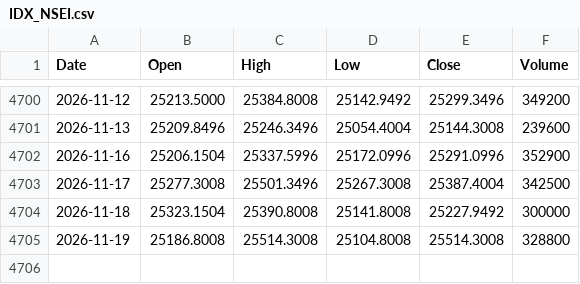
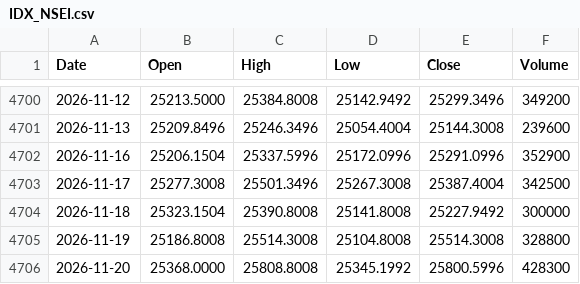
Before and after one commit to Anankin77/nse-backtester, a CSV file: prices/IDX_NSEI.csv, drawn as a sheet; only a part is shown, gaps mark what is left out; the diff names each change by its address in the sheet, - before the commit and + after, or states it on an @@ line.

```diff
--- a/prices/IDX_NSEI.csv
+++ b/prices/IDX_NSEI.csv
+row 4706: 2026-11-20 | 25368.0000 | 25808.8008 | 25345.1992 | 25800.5996 | 428300
```
Also changed, not shown: prices/AXISBANK.csv, prices/BAJAJ-AUTO.csv, 49 other files.
